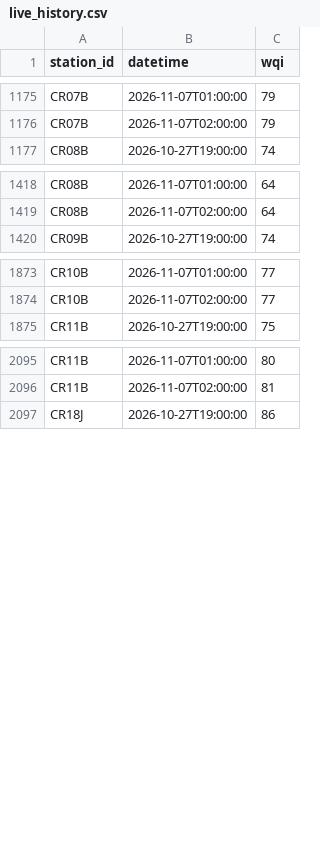
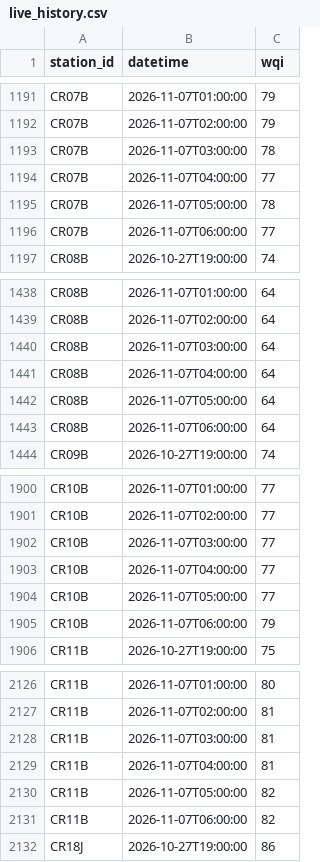
Before and after one commit to hiyyu/water, a CSV file: vercel-site/data/live_history.csv, drawn as a sheet; only a part is shown, gaps mark what is left out; the diff covers the shown part only; the diff names each change by its address in the sheet, - before the commit and + after, or states it on an @@ line.

```diff
--- a/vercel-site/data/live_history.csv
+++ b/vercel-site/data/live_history.csv
+row 1193: CR07B | 2026-11-07T03:00:00 | 78
+row 1194: CR07B | 2026-11-07T04:00:00 | 77
+row 1195: CR07B | 2026-11-07T05:00:00 | 78
+row 1196: CR07B | 2026-11-07T06:00:00 | 77
+row 1440: CR08B | 2026-11-07T03:00:00 | 64
+row 1441: CR08B | 2026-11-07T04:00:00 | 64
+row 1442: CR08B | 2026-11-07T05:00:00 | 64
+row 1443: CR08B | 2026-11-07T06:00:00 | 64
+row 1902: CR10B | 2026-11-07T03:00:00 | 77
+row 1903: CR10B | 2026-11-07T04:00:00 | 77
+row 1904: CR10B | 2026-11-07T05:00:00 | 77
+row 1905: CR10B | 2026-11-07T06:00:00 | 79
+row 2128: CR11B | 2026-11-07T03:00:00 | 81
+row 2129: CR11B | 2026-11-07T04:00:00 | 81
+row 2130: CR11B | 2026-11-07T05:00:00 | 82
+row 2131: CR11B | 2026-11-07T06:00:00 | 82
```
Also changed, not shown: 35 added rows elsewhere in this file, vercel-site/data/live_latest.csv, 1 other file.
